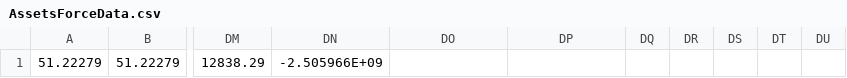
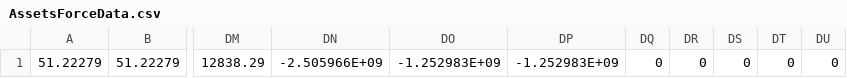
Before and after one commit to motionfittech/Unity, a CSV file: AssetsForceData.csv, drawn as a sheet; only a part is shown, gaps mark what is left out; the diff names each change by its address in the sheet, - before the commit and + after, or states it on an @@ line.

```diff
--- a/AssetsForceData.csv
+++ b/AssetsForceData.csv
-DO1: (empty)
+DO1: -1.252983E+09
-DP1: (empty)
+DP1: -1.252983E+09
-DQ1: (empty)
+DQ1: 0
-DR1: (empty)
+DR1: 0
-DS1: (empty)
+DS1: 0
-DT1: (empty)
+DT1: 0
-DU1: (empty)
+DU1: 0
```
Also changed, not shown: AssetsExerciseData.csv, AssetsPowerData.csv, 34 other files.
